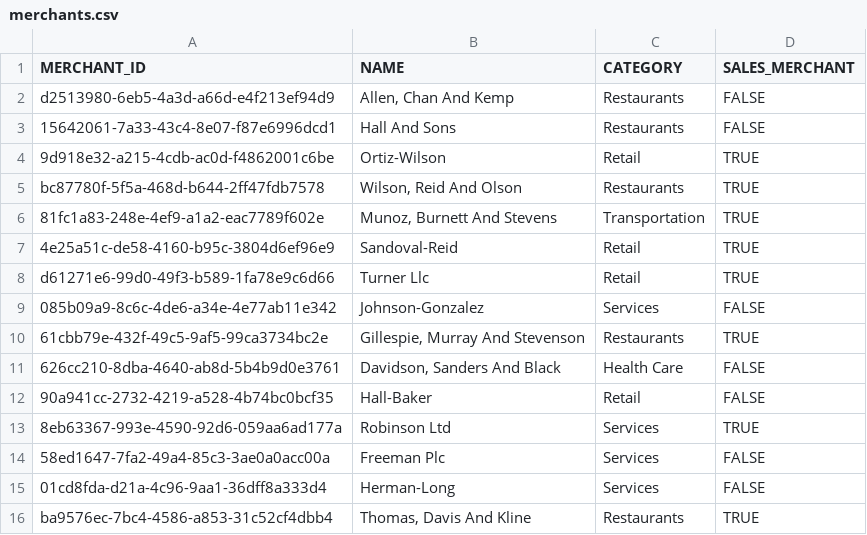
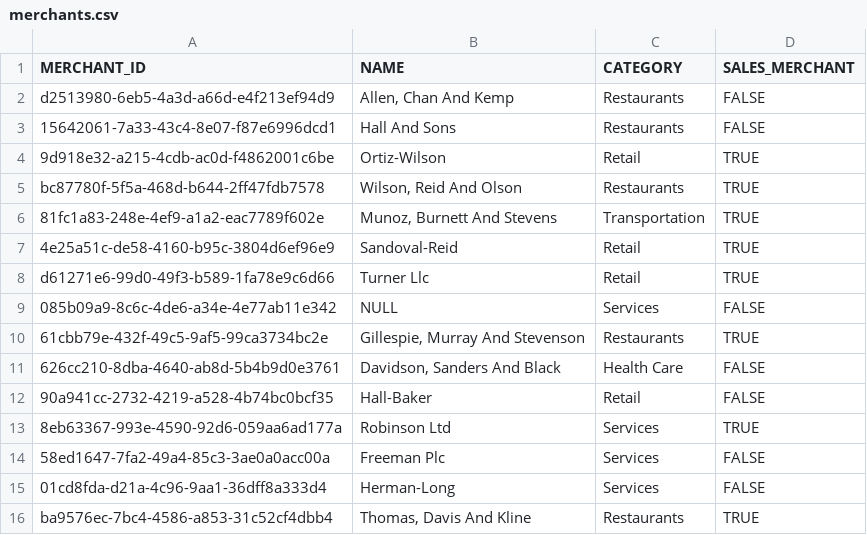
Before and after one commit to jrili/python-pandas-cheatsheet, a CSV file: data/merchants.csv, drawn as a sheet; only a part is shown.

Commit message:
manually add null values in the data

```diff
--- a/data/merchants.csv
+++ b/data/merchants.csv
@@ -8,3 +8,3 @@ bc87780f-5f5a-468d-b644-2ff47fdb7578,"Wilson, Reid And Olson",Restaurants,TRUE
 d61271e6-99d0-49f3-b589-1fa78e9c6d66,Turner Llc,Retail,TRUE
-085b09a9-8c6c-4de6-a34e-4e77ab11e342,Johnson-Gonzalez,Services,FALSE
+085b09a9-8c6c-4de6-a34e-4e77ab11e342,NULL,Services,FALSE
 61cbb79e-432f-49c5-9af5-99ca3734bc2e,"Gillespie, Murray And Stevenson",Restaurants,TRUE
```
Also changed, not shown: 1 other file.
